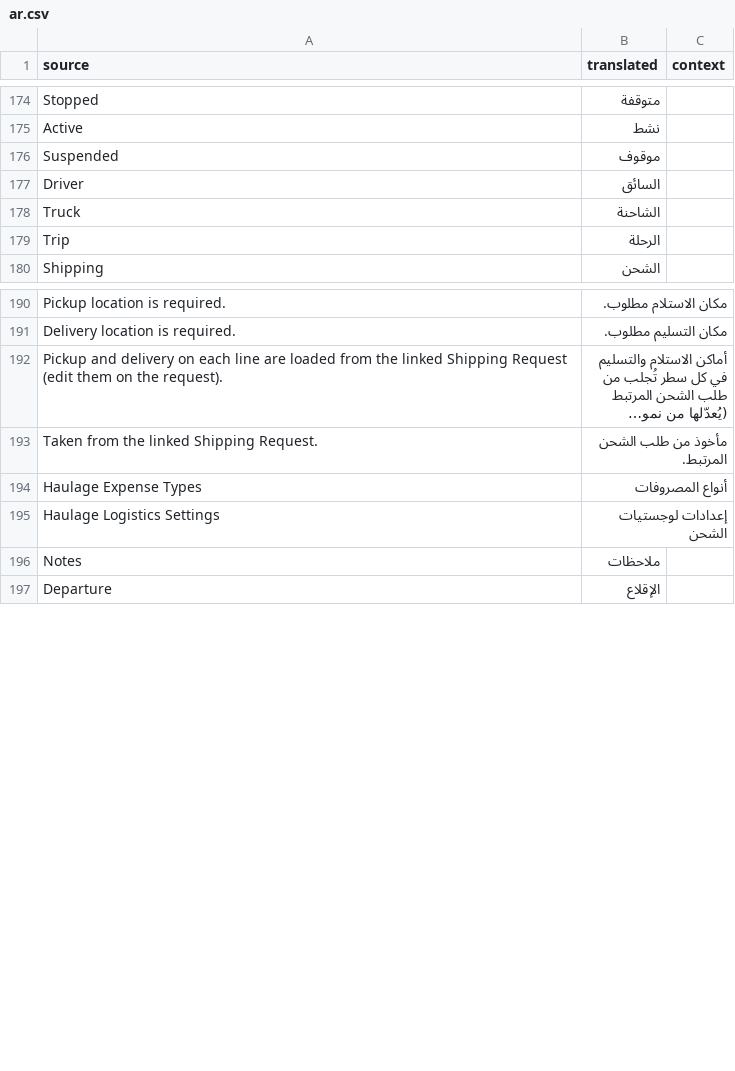
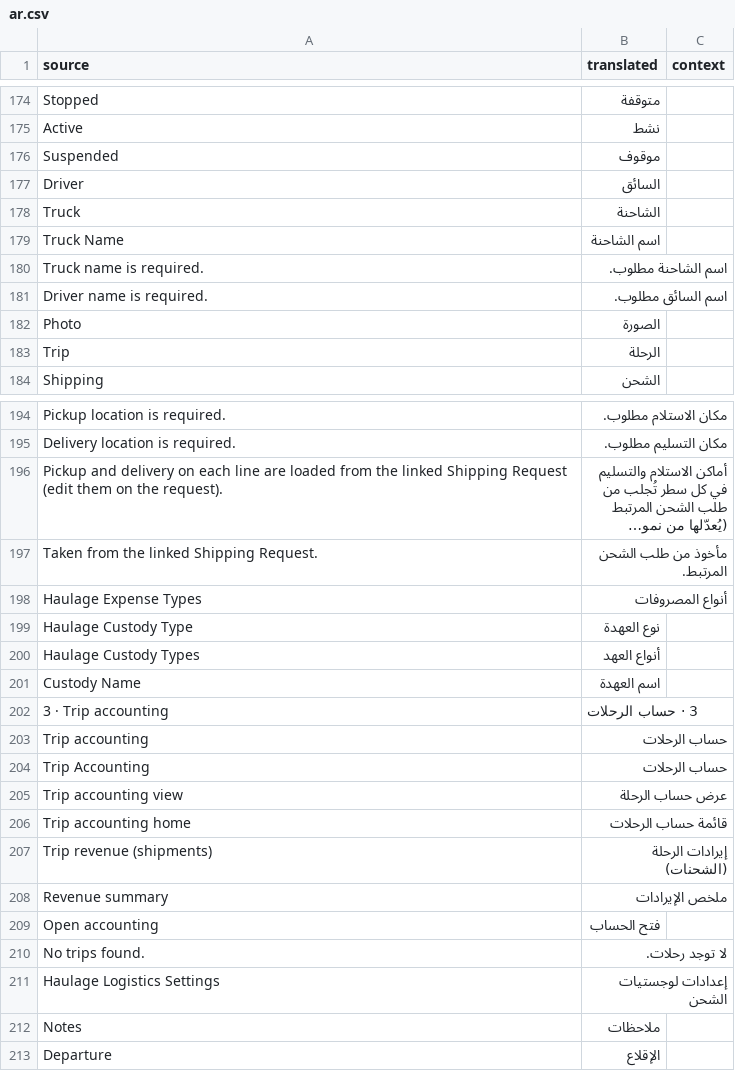
Before and after one commit to shaasie-solutions/newapp, a CSV file: haulage_mgmt/translations/ar.csv, drawn as a sheet; only a part is shown, gaps mark what is left out; long unchanged cells end in ….

```diff
--- a/haulage_mgmt/translations/ar.csv
+++ b/haulage_mgmt/translations/ar.csv
@@ -178,2 +178,6 @@
 "Truck","الشاحنة",""
+"Truck Name","اسم الشاحنة",""
+"Truck name is required.","اسم الشاحنة مطلوب.",""
+"Driver name is required.","اسم السائق مطلوب.",""
+"Photo","الصورة",""
 "Trip","الرحلة",""
@@ -194,2 +198,14 @@
 "Haulage Expense Types","أنواع المصروفات",""
+"Haulage Custody Type","نوع العهدة",""
+"Haulage Custody Types","أنواع العهد",""
+"Custody Name","اسم العهدة",""
+"3 · Trip accounting","3 · حساب الرحلات",""
+"Trip accounting","حساب الرحلات",""
+"Trip Accounting","حساب الرحلات",""
+"Trip accounting view","عرض حساب الرحلة",""
+"Trip accounting home","قائمة حساب الرحلات",""
+"Trip revenue (shipments)","إيرادات الرحلة (الشحنات)",""
+"Revenue summary","ملخص الإيرادات",""
+"Open accounting","فتح الحساب",""
+"No trips found.","لا توجد رحلات.",""
 "Haulage Logistics Settings","إعدادات لوجستيات الشحن",""
```
Also changed, not shown: 22 other files.
